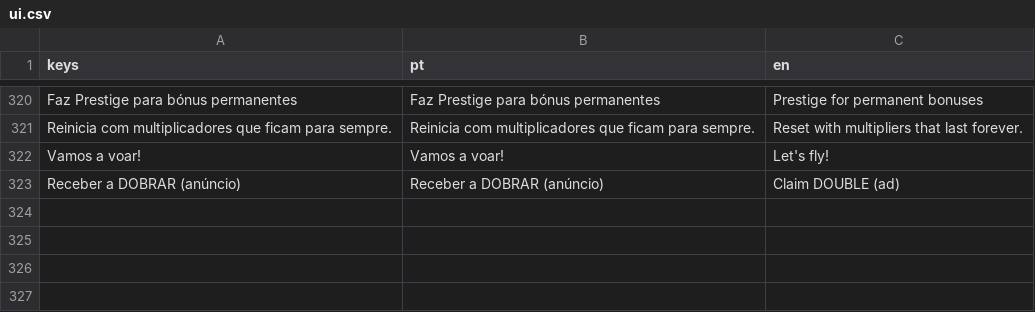
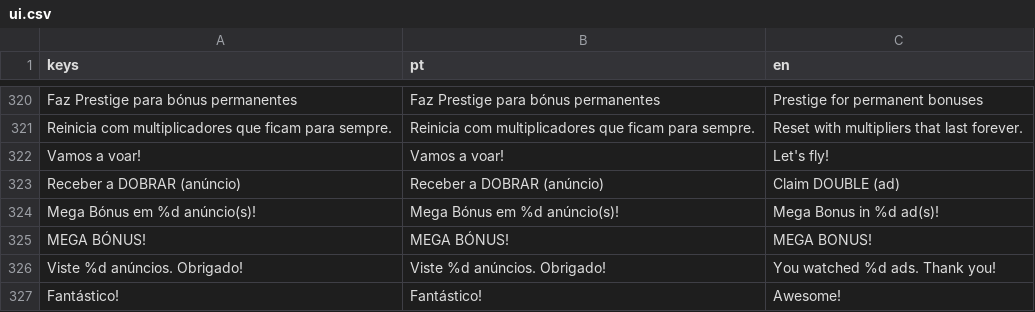
Before and after one commit to LuisPCFialho/drone-tycoon-idle, a CSV file: translations/ui.csv, drawn as a sheet; only a part is shown, gaps mark what is left out; the diff names each change by its address in the sheet, - before the commit and + after, or states it on an @@ line.

Commit message:
feat: v1.29.0 — mega bónus de gemas a cada 10 anúncios vistos
Recompensa de fidelidade que reforça o objetivo de ver mais anúncios sem
tocar na economia de créditos:
- GameState conta os anúncios vistos (ads_watched, persistido) e a cada 10
  concede +100 gemas via register_ad_watched(), emitindo ad_milestone.
- Gemas (nunca créditos) — ficam na "pista" da moeda premium (ads/IAP/diário),
  por isso o equilíbrio custo/rendimento não muda.
- main.gd liga-se a Ads.reward_granted: conta cada anúncio, mostra um popup de
  celebração (confetti + flash + som) no 10.º, e um toast de contagem
  decrescente ("Mega Bónus em X anúncio(s)!") nos restantes para puxar o jogador.
- Verificado: 23 anúncios → 200 gemas, marcos a 10 e 20.

```diff
--- a/translations/ui.csv
+++ b/translations/ui.csv
+row 324: Mega Bónus em %d anúncio(s)! | Mega Bónus em %d anúncio(s)! | Mega Bonus in %d ad(s)!
+row 325: MEGA BÓNUS! | MEGA BÓNUS! | MEGA BONUS!
+row 326: Viste %d anúncios. Obrigado! | Viste %d anúncios. Obrigado! | You watched %d ads. Thank you!
+row 327: Fantástico! | Fantástico! | Awesome!
```
Also changed, not shown: 6 other files.
